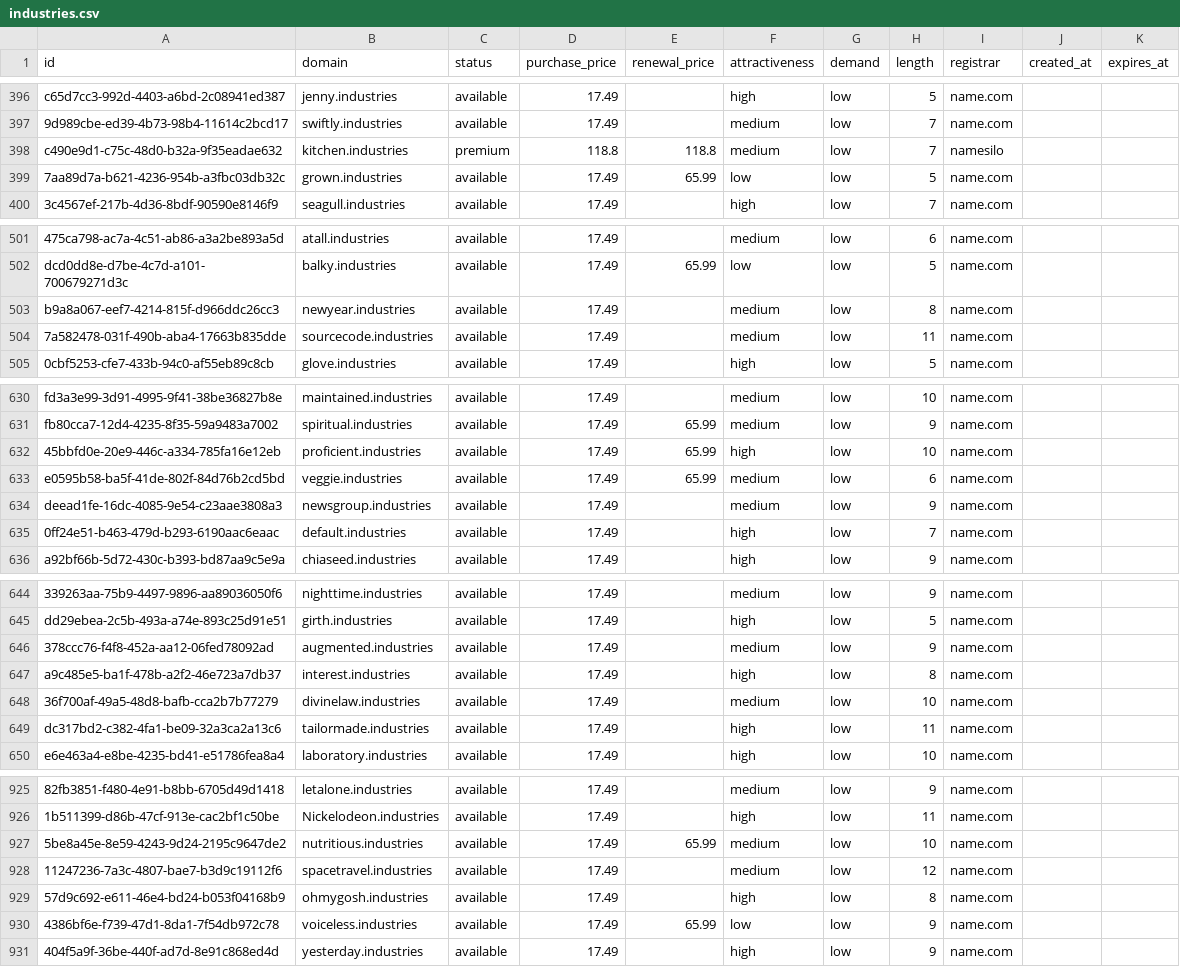
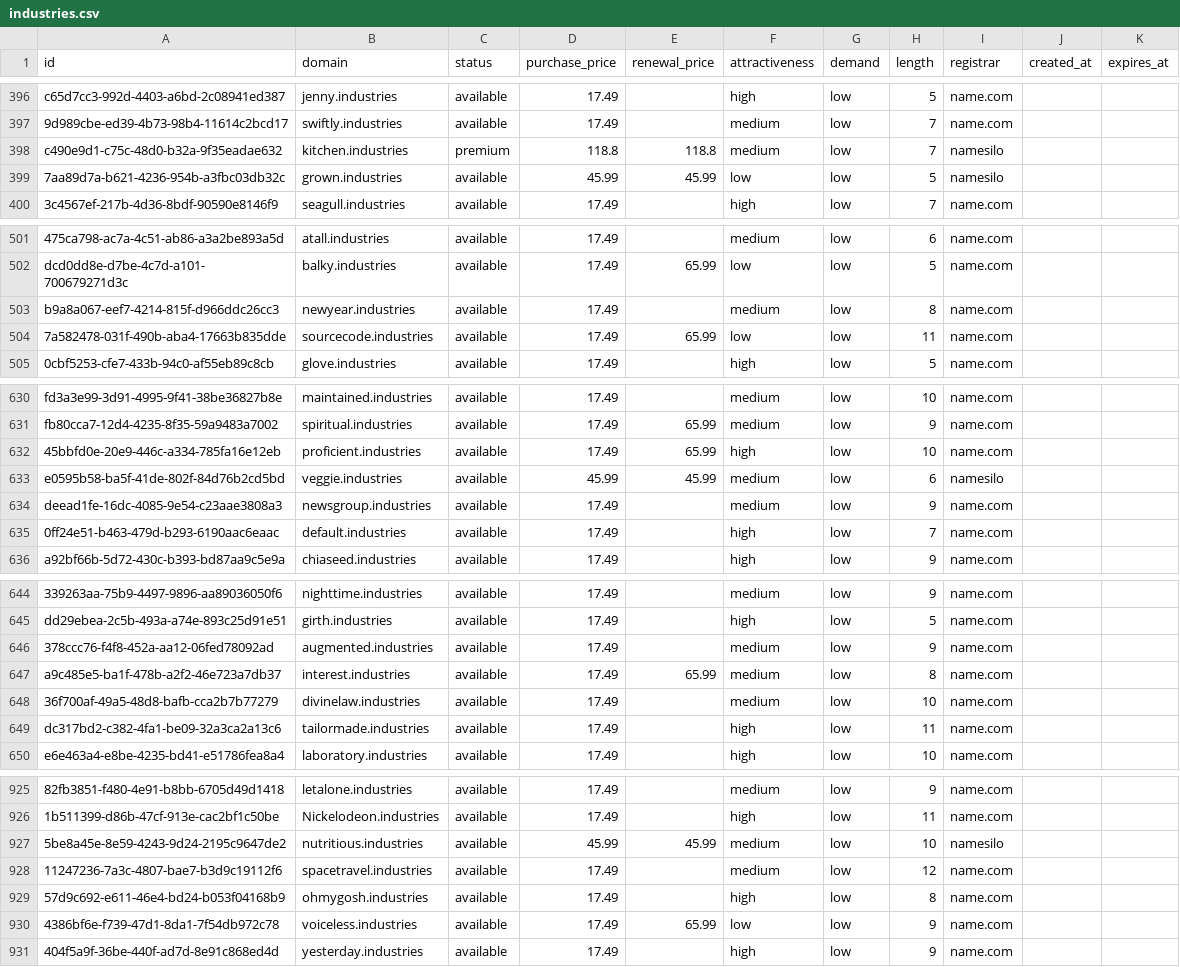
Before and after one commit to UniqueDomains/industries-oneword-domains, a CSV file: industries.csv, drawn as a sheet; only a part is shown, gaps mark what is left out; the diff covers the shown part only; the diff names each change by its address in the sheet, - before the commit and + after, or states it on an @@ line.

```diff
--- a/industries.csv
+++ b/industries.csv
-D399 (purchase_price): 17.49
+D399 (purchase_price): 45.99
-E399 (renewal_price): 65.99
+E399 (renewal_price): 45.99
-I399 (registrar): name.com
+I399 (registrar): namesilo
-E504 (renewal_price): (empty)
+E504 (renewal_price): 65.99
-F504 (attractiveness): medium
+F504 (attractiveness): low
-D633 (purchase_price): 17.49
+D633 (purchase_price): 45.99
-E633 (renewal_price): 65.99
+E633 (renewal_price): 45.99
-I633 (registrar): name.com
+I633 (registrar): namesilo
-E647 (renewal_price): (empty)
+E647 (renewal_price): 65.99
-F647 (attractiveness): high
+F647 (attractiveness): medium
-D927 (purchase_price): 17.49
+D927 (purchase_price): 45.99
-E927 (renewal_price): 65.99
+E927 (renewal_price): 45.99
-I927 (registrar): name.com
+I927 (registrar): namesilo
```
Also changed, not shown: 20 edited cells elsewhere in this file, 4 other files.
